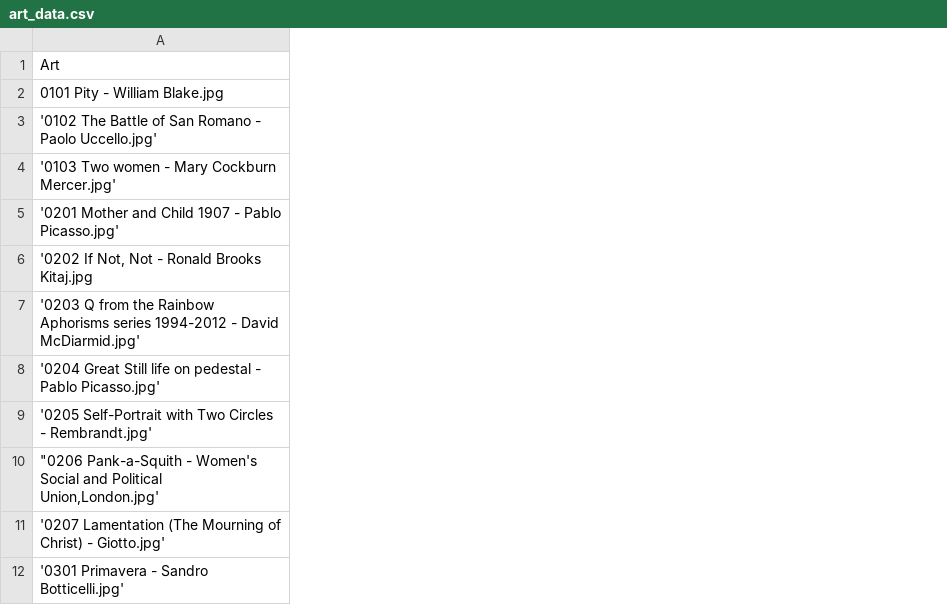
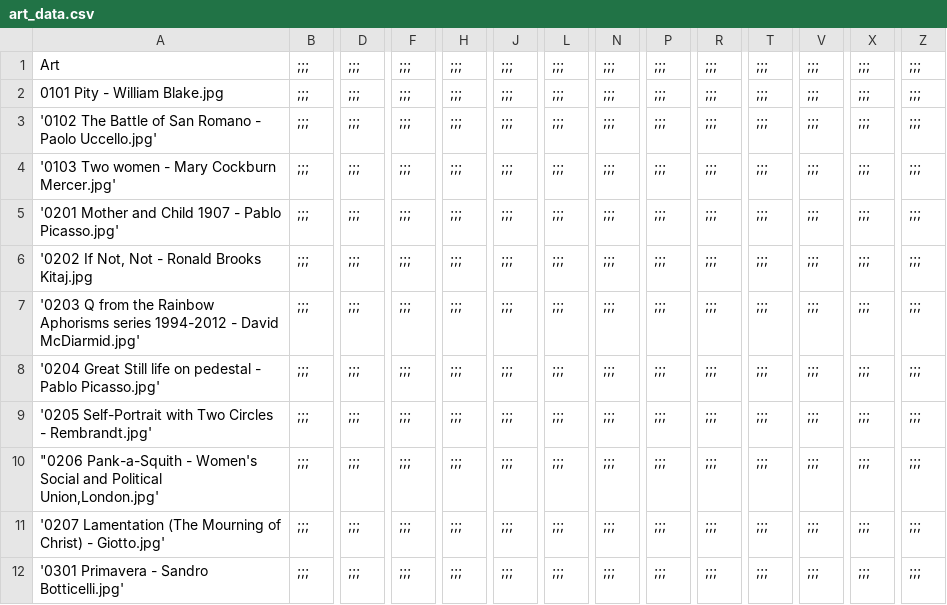
Before and after one commit to beaniedude/beaniedude.github.io, a CSV file: data/art_data.csv, drawn as a sheet; only a part is shown, gaps mark what is left out; the diff covers the shown part only; the diff names each change by its address in the sheet, - before the commit and + after, or states it on an @@ line.

```diff
--- a/data/art_data.csv
+++ b/data/art_data.csv
+column B, rows 1-12: all ;;;
+column D, rows 1-12: all ;;;
+column F, rows 1-12: all ;;;
+column H, rows 1-12: all ;;;
+column J, rows 1-12: all ;;;
+column L, rows 1-12: all ;;;
+column N, rows 1-12: all ;;;
+column P, rows 1-12: all ;;;
+column R, rows 1-12: all ;;;
+column T, rows 1-12: all ;;;
+column V, rows 1-12: all ;;;
+column X, rows 1-12: all ;;;
+column Z, rows 1-12: all ;;;
```
Also changed, not shown: 2 added columns elsewhere in this file, 7 other files.
